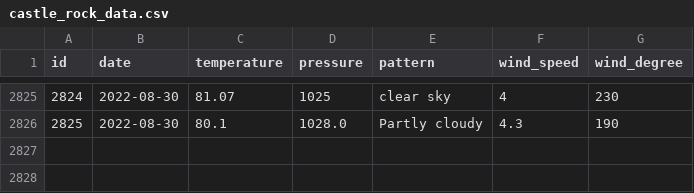
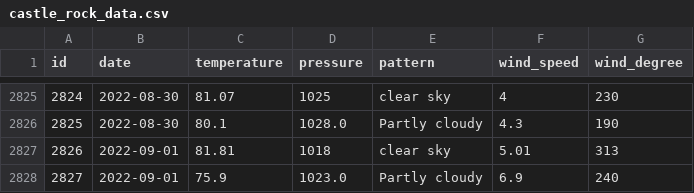
Before and after one commit to tvang1/AI-Weather-Predictor, a CSV file: WeatherAPIs/API Outputs/castle_rock_data.csv, drawn as a sheet; only a part is shown, gaps mark what is left out.

Commit message:
Entries 9-1-2022

```diff
--- a/WeatherAPIs/API Outputs/castle_rock_data.csv
+++ b/WeatherAPIs/API Outputs/castle_rock_data.csv
@@ -2826 +2826,3 @@ id,date,temperature,pressure,pattern,wind_speed,wind_degree
 2825,2022-08-30,80.1,1028.0,Partly cloudy,4.3,190
+2826,2022-09-01,81.81,1018,clear sky,5.01,313
+2827,2022-09-01,75.9,1023.0,Partly cloudy,6.9,240
```
Also changed, not shown: WeatherAPIs/API Outputs/boulder_data.csv, WeatherAPIs/API Outputs/denver_data.csv.
